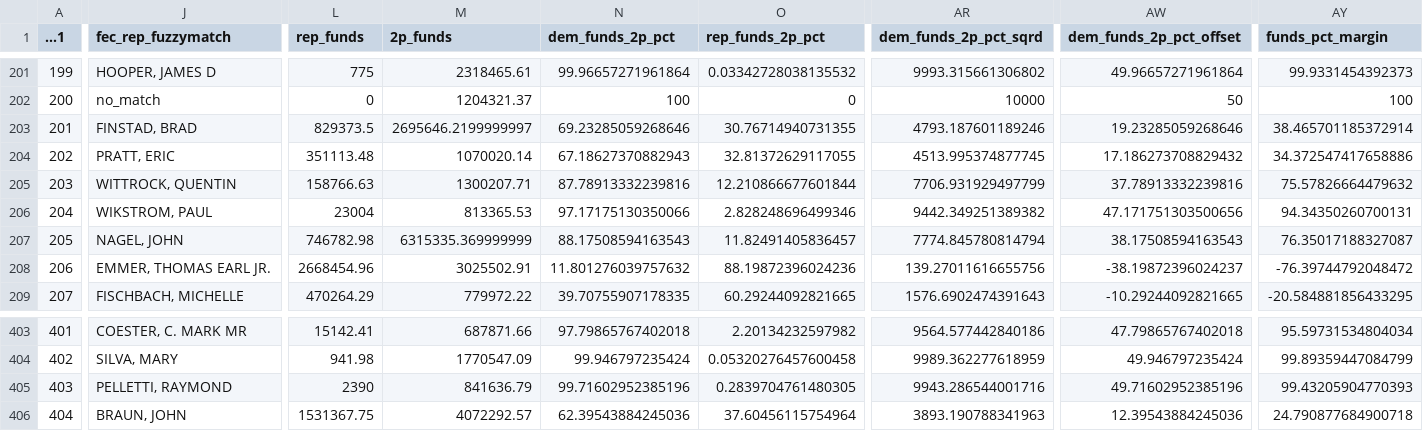
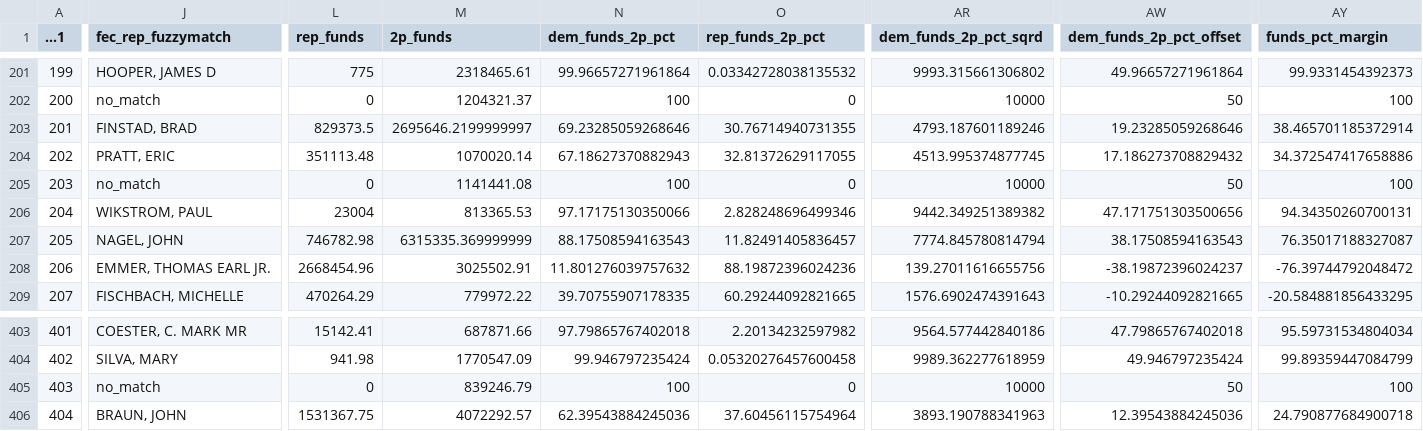
Before and after one commit to Hackquantumcpp/snoutcounter-midterms-2026-model, a CSV file: model_output/house_predictions.csv, drawn as a sheet; only a part is shown, gaps mark what is left out; the diff covers the shown part only; the diff names each change by its address in the sheet, - before the commit and + after, or states it on an @@ line.

Commit message:
fixing errors in fuzzymatching to fec, new model output

```diff
--- a/model_output/house_predictions.csv
+++ b/model_output/house_predictions.csv
-J205 (fec_rep_fuzzymatch): WITTROCK, QUENTIN
+J205 (fec_rep_fuzzymatch): no_match
-L205 (rep_funds): 158766.63
+L205 (rep_funds): 0
-M205 (2p_funds): 1300207.71
+M205 (2p_funds): 1141441.08
-N205 (dem_funds_2p_pct): 87.78913332239816
+N205 (dem_funds_2p_pct): 100
-O205 (rep_funds_2p_pct): 12.210866677601844
+O205 (rep_funds_2p_pct): 0
-AR205 (dem_funds_2p_pct_sqrd): 7706.931929497799
+AR205 (dem_funds_2p_pct_sqrd): 10000
-AW205 (dem_funds_2p_pct_offset): 37.78913332239816
+AW205 (dem_funds_2p_pct_offset): 50
-AY205 (funds_pct_margin): 75.57826664479632
+AY205 (funds_pct_margin): 100
-J405 (fec_rep_fuzzymatch): PELLETTI, RAYMOND
+J405 (fec_rep_fuzzymatch): no_match
-L405 (rep_funds): 2390
+L405 (rep_funds): 0
-M405 (2p_funds): 841636.79
+M405 (2p_funds): 839246.79
-N405 (dem_funds_2p_pct): 99.71602952385196
+N405 (dem_funds_2p_pct): 100
-O405 (rep_funds_2p_pct): 0.2839704761480305
+O405 (rep_funds_2p_pct): 0
-AR405 (dem_funds_2p_pct_sqrd): 9943.286544001716
+AR405 (dem_funds_2p_pct_sqrd): 10000
-AW405 (dem_funds_2p_pct_offset): 49.71602952385196
+AW405 (dem_funds_2p_pct_offset): 50
-AY405 (funds_pct_margin): 99.43205904770393
+AY405 (funds_pct_margin): 100
```
Also changed, not shown: 8 edited cells elsewhere in this file, prediction/house/model_output/output_over_time.csv, prediction/house/transformed/2026_house_prediction_dataset.csv, 7 other files.
